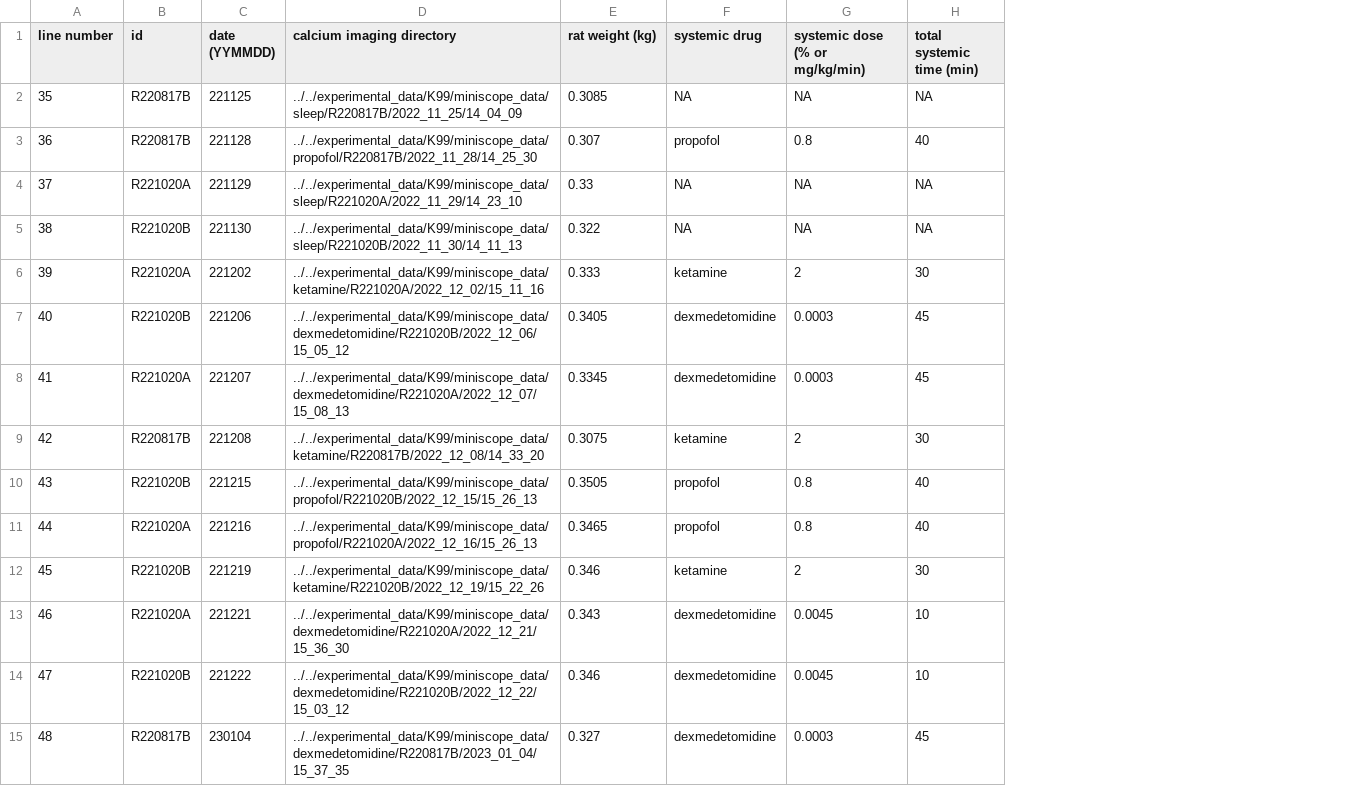
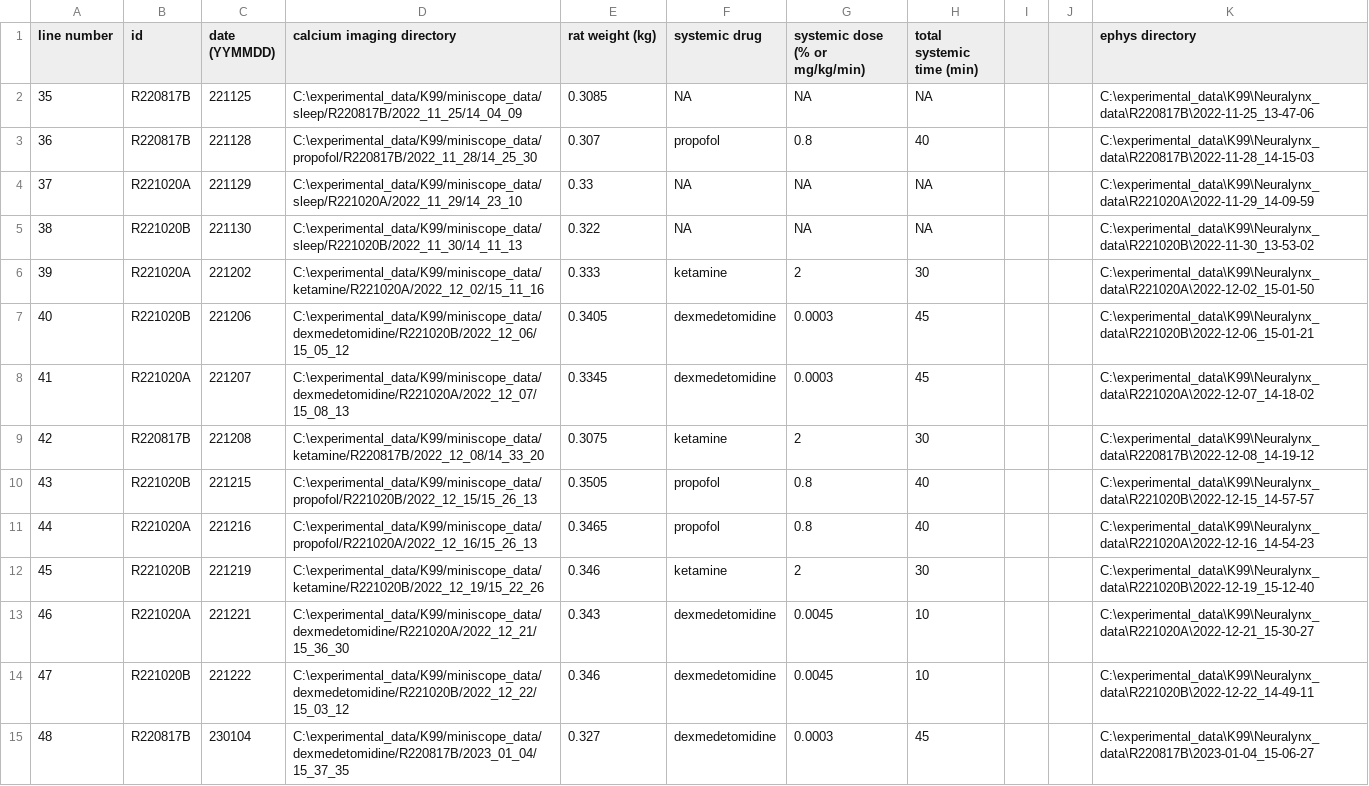
Before and after one commit to emelon8/ACE-NeuroTools, a CSV file: data/experiments_correlation_project.csv, drawn as a sheet; only a part is shown; the diff covers the shown part only; the diff names each change by its address in the sheet, - before the commit and + after, or states it on an @@ line.

Commit message:
correlation poster changes

```diff
--- a/data/experiments_correlation_project.csv
+++ b/data/experiments_correlation_project.csv
+column I, empty
+column J, empty
+column K (ephys directory), rows 2-15: C:\experimental_data\K99\Neuralynx_data\R220817B\2022-11-25_13-47-06 | C:\experimental_data\K99\Neuralynx_data\R220817B\2022-11-28_14-15-03 | C:\experimental_data\K99\Neuralynx_data\R221020A\2022-11-29_14-09-59 | C:\experimental_data\K99\Neuralynx_data\R221020B\2022-11-30_13-53-02 | C:\experimental_data\K99\Neuralynx_data\R221020A\2022-12-02_15-01-50 | C:\experimental_data\K99\Neuralynx_data\R221020B\2022-12-06_15-01-21 | C:\experimental_data\K99\Neuralynx_data\R221020A\2022-12-07_14-18-02 | C:\experimental_data\K99\Neuralynx_data\R220817B\2022-12-08_14-19-12 | C:\experimental_data\K99\Neuralynx_data\R221020B\2022-12-15_14-57-57 | C:\experimental_data\K99\Neuralynx_data\R221020A\2022-12-16_14-54-23 | C:\experimental_data\K99\Neuralynx_data\R221020B\2022-12-19_15-12-40 | C:\experimental_data\K99\Neuralynx_data\R221020A\2022-12-21_15-30-27 | C:\experimental_data\K99\Neuralynx_data\R221020B\2022-12-22_14-49-11 | C:\experimental_data\K99\Neuralynx_data\R220817B\2023-01-04_15-06-27
-D2 (calcium imaging directory): ../../experimental_data/K99/miniscope_data/sleep/R220817B/2022_11_25/14_04_09
+D2 (calcium imaging directory): C:\experimental_data/K99/miniscope_data/sleep/R220817B/2022_11_25/14_04_09
-D3 (calcium imaging directory): ../../experimental_data/K99/miniscope_data/propofol/R220817B/2022_11_28/14_25_30
+D3 (calcium imaging directory): C:\experimental_data/K99/miniscope_data/propofol/R220817B/2022_11_28/14_25_30
-D4 (calcium imaging directory): ../../experimental_data/K99/miniscope_data/sleep/R221020A/2022_11_29/14_23_10
+D4 (calcium imaging directory): C:\experimental_data/K99/miniscope_data/sleep/R221020A/2022_11_29/14_23_10
-D5 (calcium imaging directory): ../../experimental_data/K99/miniscope_data/sleep/R221020B/2022_11_30/14_11_13
+D5 (calcium imaging directory): C:\experimental_data/K99/miniscope_data/sleep/R221020B/2022_11_30/14_11_13
-D6 (calcium imaging directory): ../../experimental_data/K99/miniscope_data/ketamine/R221020A/2022_12_02/15_11_16
+D6 (calcium imaging directory): C:\experimental_data/K99/miniscope_data/ketamine/R221020A/2022_12_02/15_11_16
-D7 (calcium imaging directory): ../../experimental_data/K99/miniscope_data/dexmedetomidine/R221020B/2022_12_06/15_05_12
+D7 (calcium imaging directory): C:\experimental_data/K99/miniscope_data/dexmedetomidine/R221020B/2022_12_06/15_05_12
-D8 (calcium imaging directory): ../../experimental_data/K99/miniscope_data/dexmedetomidine/R221020A/2022_12_07/15_08_13
+D8 (calcium imaging directory): C:\experimental_data/K99/miniscope_data/dexmedetomidine/R221020A/2022_12_07/15_08_13
-D9 (calcium imaging directory): ../../experimental_data/K99/miniscope_data/ketamine/R220817B/2022_12_08/14_33_20
+D9 (calcium imaging directory): C:\experimental_data/K99/miniscope_data/ketamine/R220817B/2022_12_08/14_33_20
-D10 (calcium imaging directory): ../../experimental_data/K99/miniscope_data/propofol/R221020B/2022_12_15/15_26_13
+D10 (calcium imaging directory): C:\experimental_data/K99/miniscope_data/propofol/R221020B/2022_12_15/15_26_13
-D11 (calcium imaging directory): ../../experimental_data/K99/miniscope_data/propofol/R221020A/2022_12_16/15_26_13
+D11 (calcium imaging directory): C:\experimental_data/K99/miniscope_data/propofol/R221020A/2022_12_16/15_26_13
-D12 (calcium imaging directory): ../../experimental_data/K99/miniscope_data/ketamine/R221020B/2022_12_19/15_22_26
+D12 (calcium imaging directory): C:\experimental_data/K99/miniscope_data/ketamine/R221020B/2022_12_19/15_22_26
-D13 (calcium imaging directory): ../../experimental_data/K99/miniscope_data/dexmedetomidine/R221020A/2022_12_21/15_36_30
+D13 (calcium imaging directory): C:\experimental_data/K99/miniscope_data/dexmedetomidine/R221020A/2022_12_21/15_36_30
-D14 (calcium imaging directory): ../../experimental_data/K99/miniscope_data/dexmedetomidine/R221020B/2022_12_22/15_03_12
+D14 (calcium imaging directory): C:\experimental_data/K99/miniscope_data/dexmedetomidine/R221020B/2022_12_22/15_03_12
-D15 (calcium imaging directory): ../../experimental_data/K99/miniscope_data/dexmedetomidine/R220817B/2023_01_04/15_37_35
+D15 (calcium imaging directory): C:\experimental_data/K99/miniscope_data/dexmedetomidine/R220817B/2023_01_04/15_37_35
```
Also changed, not shown: 20 edited cells elsewhere in this file, data/analysis_parameters_correlation_project.csv, 7 other files.
